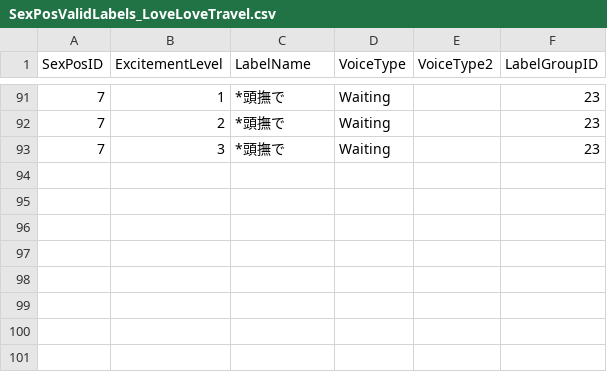
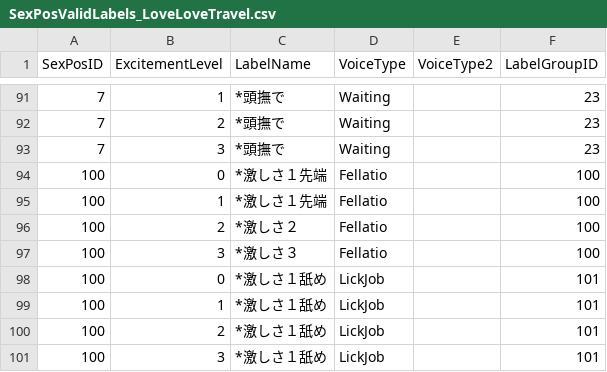
Before and after one commit to hawkeye-e/COM3D2_WildParty, a CSV file: COM3D2_WildParty/Resources/TextResources/SexPos/SexPosValidLabels_LoveLoveTravel.csv, drawn as a sheet; only a part is shown, gaps mark what is left out; the diff names each change by its address in the sheet, - before the commit and + after, or states it on an @@ line.

```diff
--- a/COM3D2_WildParty/Resources/TextResources/SexPos/SexPosValidLabels_LoveLoveTravel.csv
+++ b/COM3D2_WildParty/Resources/TextResources/SexPos/SexPosValidLabels_LoveLoveTravel.csv
+row 94: 100 | 0 | *激しさ１先端 | Fellatio |  | 100
+row 95: 100 | 1 | *激しさ１先端 | Fellatio |  | 100
+row 96: 100 | 2 | *激しさ２ | Fellatio |  | 100
+row 97: 100 | 3 | *激しさ３ | Fellatio |  | 100
+row 98: 100 | 0 | *激しさ１舐め | LickJob |  | 101
+row 99: 100 | 1 | *激しさ１舐め | LickJob |  | 101
+row 100: 100 | 2 | *激しさ１舐め | LickJob |  | 101
+row 101: 100 | 3 | *激しさ１舐め | LickJob |  | 101
```
Also changed, not shown: COM3D2_WildParty/Resources/TextResources/SexPos/SexPosList_LoveLoveTravel.csv, COM3D2_WildParty/Resources/TextResources/SexPos/SexPosSpecialLabels_LoveLoveTravel.csv, 9 other files.
